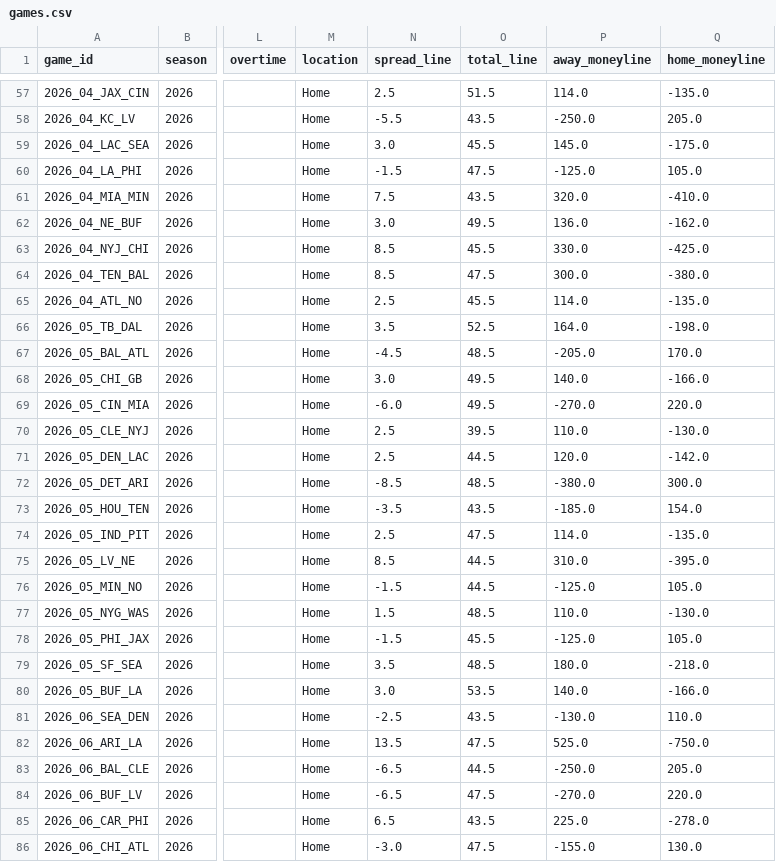
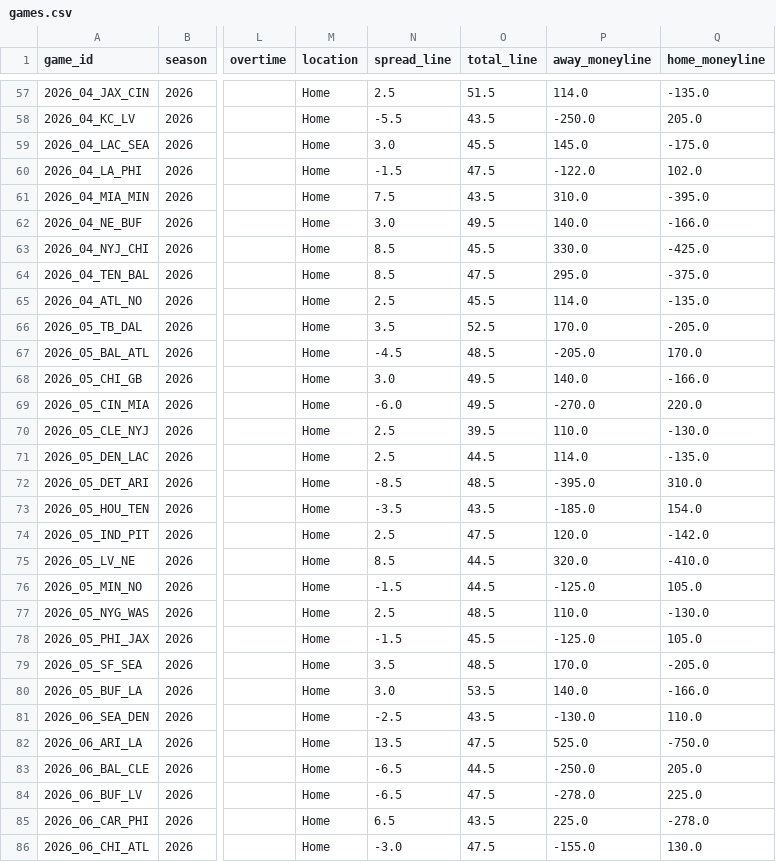
Before and after one commit to athvin/football-pool, a CSV file: data/2026/games.csv, drawn as a sheet; only a part is shown, gaps mark what is left out; the diff covers the shown part only; the diff names each change by its address in the sheet, - before the commit and + after, or states it on an @@ line.

Commit message:
data: refresh 2026-09-01

```diff
--- a/data/2026/games.csv
+++ b/data/2026/games.csv
-P60 (away_moneyline): -125.0
+P60 (away_moneyline): -122.0
-Q60 (home_moneyline): 105.0
+Q60 (home_moneyline): 102.0
-P61 (away_moneyline): 320.0
+P61 (away_moneyline): 310.0
-Q61 (home_moneyline): -410.0
+Q61 (home_moneyline): -395.0
-P62 (away_moneyline): 136.0
+P62 (away_moneyline): 140.0
-Q62 (home_moneyline): -162.0
+Q62 (home_moneyline): -166.0
-P64 (away_moneyline): 300.0
+P64 (away_moneyline): 295.0
-Q64 (home_moneyline): -380.0
+Q64 (home_moneyline): -375.0
-P66 (away_moneyline): 164.0
+P66 (away_moneyline): 170.0
-Q66 (home_moneyline): -198.0
+Q66 (home_moneyline): -205.0
-P71 (away_moneyline): 120.0
+P71 (away_moneyline): 114.0
-Q71 (home_moneyline): -142.0
+Q71 (home_moneyline): -135.0
-P72 (away_moneyline): -380.0
+P72 (away_moneyline): -395.0
-Q72 (home_moneyline): 300.0
+Q72 (home_moneyline): 310.0
-P74 (away_moneyline): 114.0
+P74 (away_moneyline): 120.0
-Q74 (home_moneyline): -135.0
+Q74 (home_moneyline): -142.0
-P75 (away_moneyline): 310.0
+P75 (away_moneyline): 320.0
-Q75 (home_moneyline): -395.0
+Q75 (home_moneyline): -410.0
-N77 (spread_line): 1.5
+N77 (spread_line): 2.5
-P79 (away_moneyline): 180.0
+P79 (away_moneyline): 170.0
-Q79 (home_moneyline): -218.0
+Q79 (home_moneyline): -205.0
-P84 (away_moneyline): -270.0
+P84 (away_moneyline): -278.0
-Q84 (home_moneyline): 220.0
+Q84 (home_moneyline): 225.0
```
Also changed, not shown: 43 edited cells elsewhere in this file.
